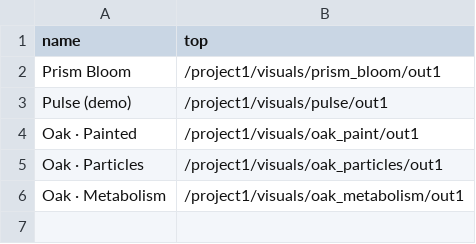
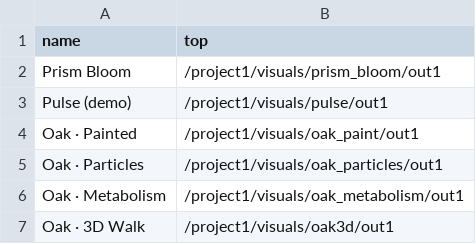
Before and after one commit to MichaelKramerGuitar/td-experiment, a TSV file: config/scenes.tsv, drawn as a sheet.

```diff
--- a/config/scenes.tsv
+++ b/config/scenes.tsv
@@ -6 +6,2 @@ Oak · Particles	/project1/visuals/oak_particles/out1
 Oak · Metabolism	/project1/visuals/oak_metabolism/out1
+Oak · 3D Walk	/project1/visuals/oak3d/out1
```
Also changed, not shown: 24 other files.
